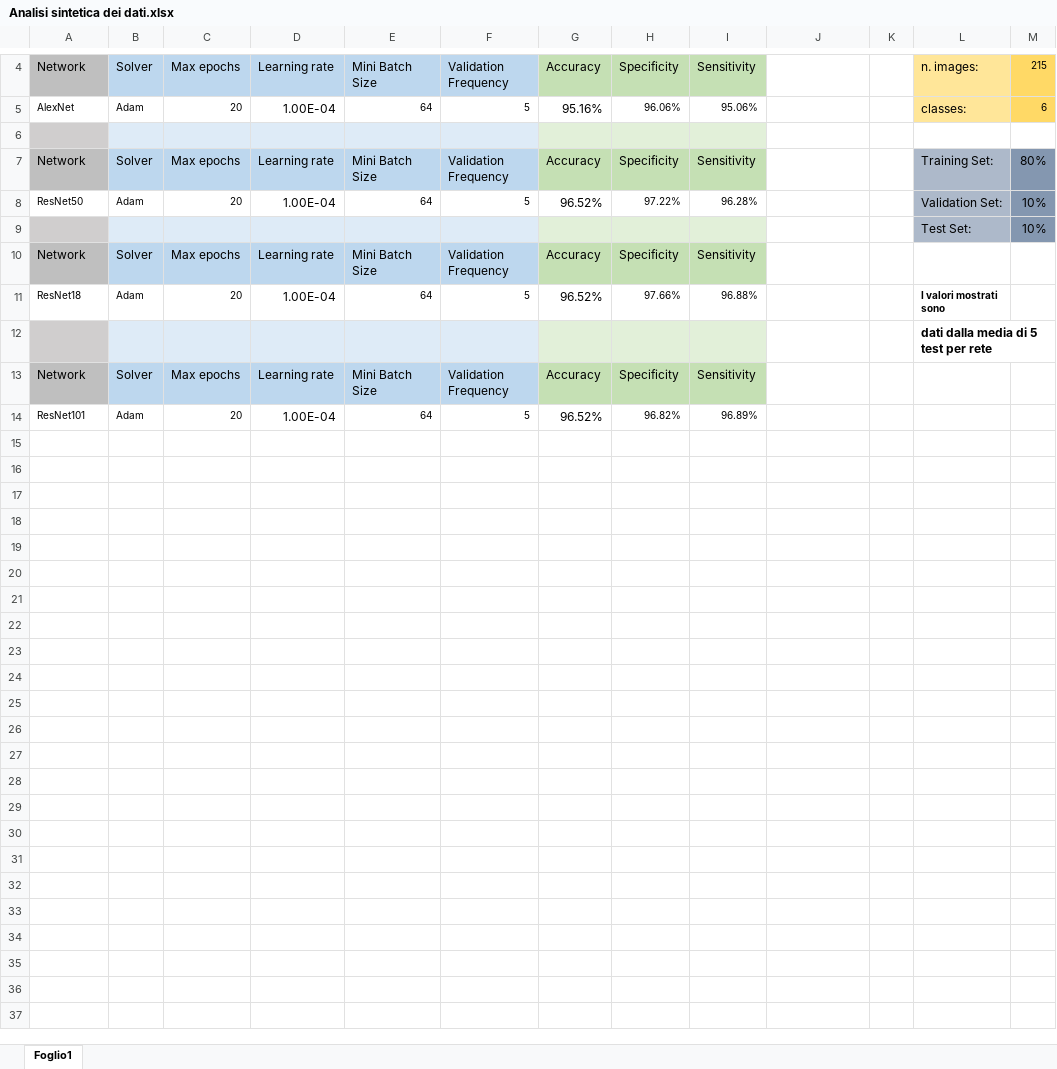
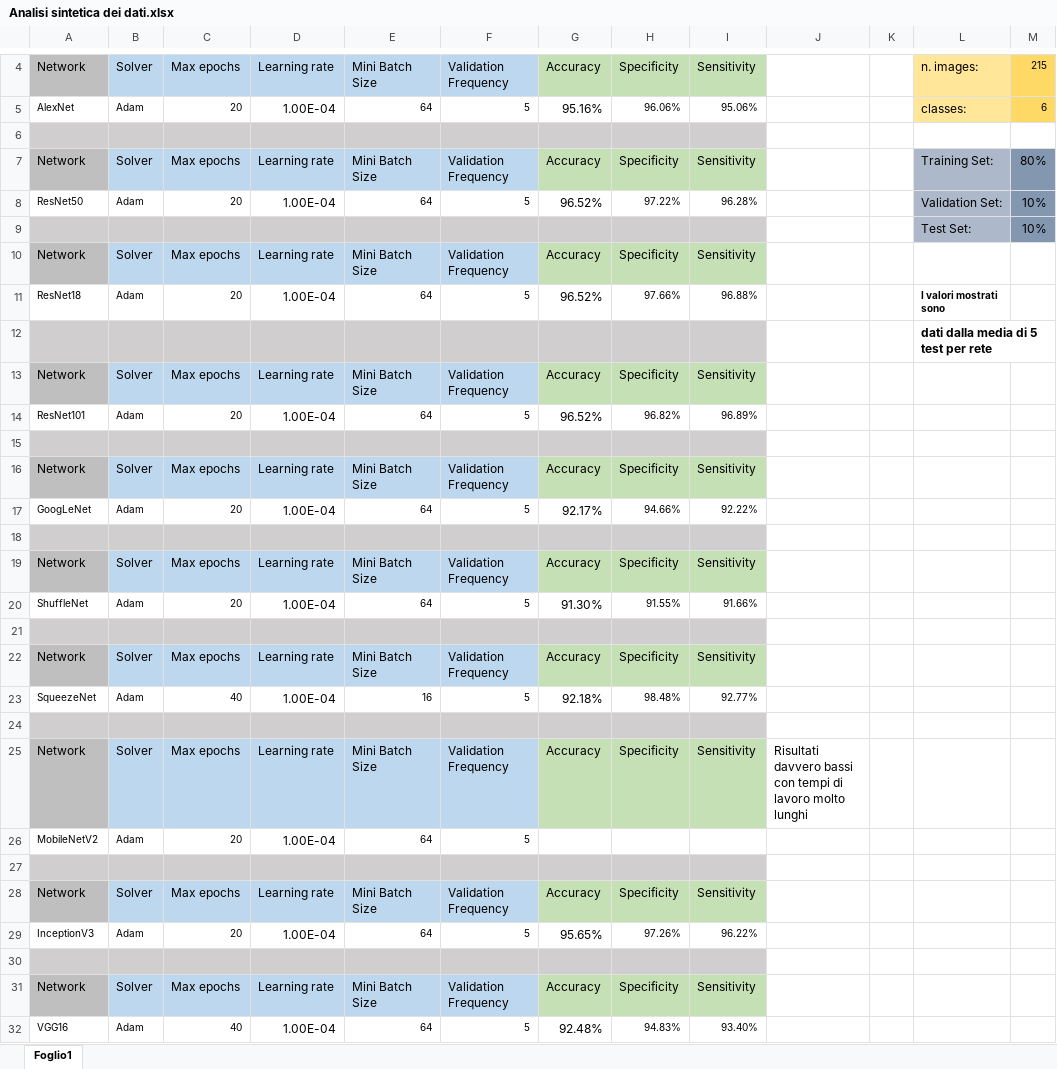
Before and after one commit to MauroLoddo/SeedClasification, an Excel workbook: Analisi sintetica dei dati.xlsx, sheet Foglio1, drawn as a sheet; only a part is shown, gaps mark what is left out; values as stored, in another font and other column widths than the file's, no borders; the diff names each change by its address in the sheet, - before the commit and + after, or states it on an @@ line.

```diff
--- a/Analisi sintetica dei dati.xlsx (sheet Foglio1)
+++ b/Analisi sintetica dei dati.xlsx (sheet Foglio1)
-B6:F6 fill: #DEEBF7
+B6:F6 fill: #D0CECE
-G6:I6 fill: #E2F0D9
+G6:I6 fill: #D0CECE
-B9:F9 fill: #DEEBF7
+B9:F9 fill: #D0CECE
-G9:I9 fill: #E2F0D9
+G9:I9 fill: #D0CECE
-B12:F12 fill: #DEEBF7
+B12:F12 fill: #D0CECE
-G12:I12 fill: #E2F0D9
+G12:I12 fill: #D0CECE
+row 15: (empty)
+row 16: Network | Solver | Max epochs | Learning rate | Mini Batch Size | Validation Frequency | Accuracy | Specificity | Sensitivity
+row 17: GoogLeNet | Adam | 20 | 1.00E-04 | 64 | 5 | 92.17% | 94.66% | 92.22%
+row 18: (empty)
+row 19: Network | Solver | Max epochs | Learning rate | Mini Batch Size | Validation Frequency | Accuracy | Specificity | Sensitivity
+row 20: ShuffleNet | Adam | 20 | 1.00E-04 | 64 | 5 | 91.30% | 91.55% | 91.66%
+row 21: (empty)
+row 22: Network | Solver | Max epochs | Learning rate | Mini Batch Size | Validation Frequency | Accuracy | Specificity | Sensitivity
+row 23: SqueezeNet | Adam | 40 | 1.00E-04 | 16 | 5 | 92.18% | 98.48% | 92.77%
+row 24: (empty)
+row 25: Network | Solver | Max epochs | Learning rate | Mini Batch Size | Validation Frequency | Accuracy | Specificity | Sensitivity | Risultati davvero bassi con tempi di lavoro molto lunghi
+row 26: MobileNetV2 | Adam | 20 | 1.00E-04 | 64 | 5
+row 27: (empty)
+row 28: Network | Solver | Max epochs | Learning rate | Mini Batch Size | Validation Frequency | Accuracy | Specificity | Sensitivity
+row 29: InceptionV3 | Adam | 20 | 1.00E-04 | 64 | 5 | 95.65% | 97.26% | 96.22%
+row 30: (empty)
+row 31: Network | Solver | Max epochs | Learning rate | Mini Batch Size | Validation Frequency | Accuracy | Specificity | Sensitivity
+row 32: VGG16 | Adam | 40 | 1.00E-04 | 64 | 5 | 92.48% | 94.83% | 93.40%
```
Also changed, not shown: 6 other files.
